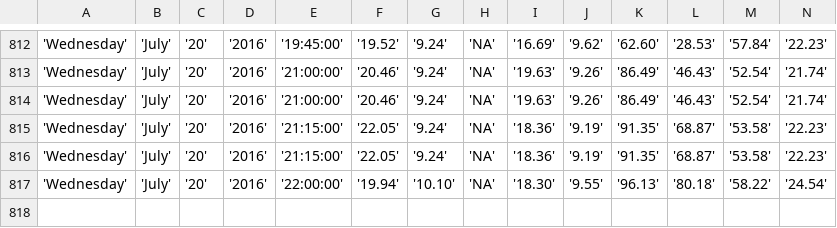
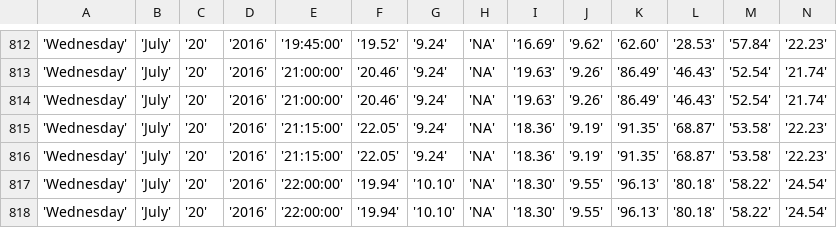
Before and after one commit to bibekpoddar/sdpcbdata, a CSV file: igi.csv, drawn as a sheet; only a part is shown, gaps mark what is left out; rows hold the shown columns only; the diff names each change by its address in the sheet, - before the commit and + after, or states it on an @@ line.

Commit message:
Updated data

```diff
--- a/igi.csv
+++ b/igi.csv
+row 818: 'Wednesday' | 'July' | '20' | '2016' | '22:00:00' | '19.94' | '10.10' | 'NA' | '18.30' | '9.55' | '96.13' | '80.18' | '58.22' | '24.54'
```
Also changed, not shown: av.csv, cl.csv, 3 other files.
